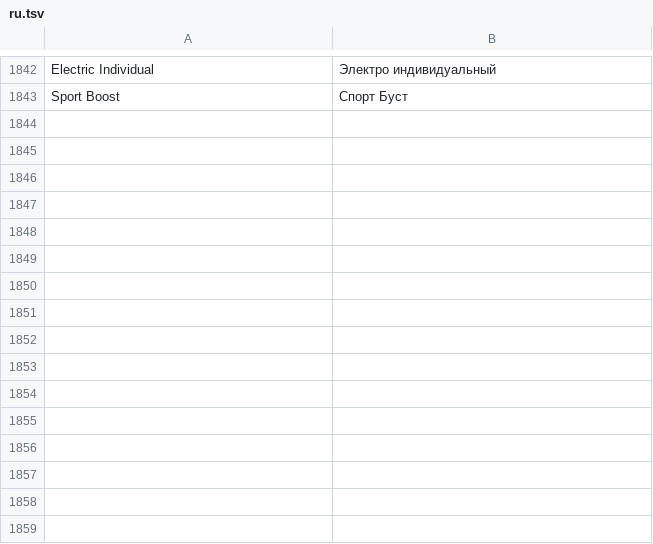
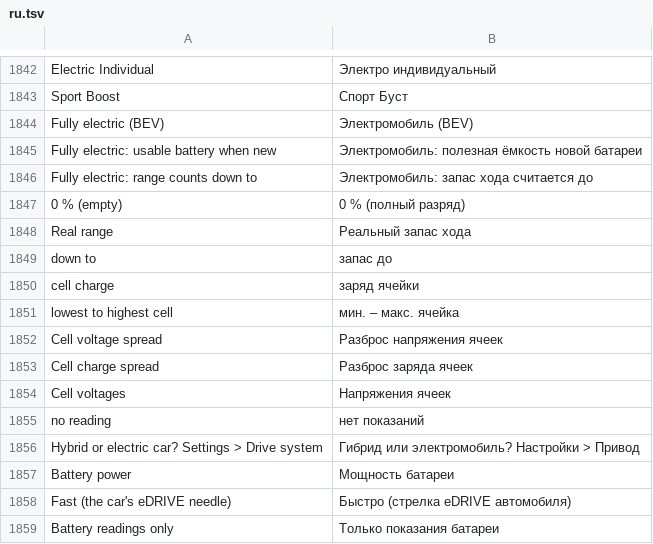
Before and after one commit to acrgroupja/Idrive7-rel, a TSV file: kit/runtime/locales/ru.tsv, drawn as a sheet; only a part is shown, gaps mark what is left out; the diff names each change by its address in the sheet, - before the commit and + after, or states it on an @@ line.

```diff
--- a/kit/runtime/locales/ru.tsv
+++ b/kit/runtime/locales/ru.tsv
+row 1844: Fully electric (BEV) | Электромобиль (BEV)
+row 1845: Fully electric: usable battery when new | Электромобиль: полезная ёмкость новой батареи
+row 1846: Fully electric: range counts down to | Электромобиль: запас хода считается до
+row 1847: 0 % (empty) | 0 % (полный разряд)
+row 1848: Real range | Реальный запас хода
+row 1849: down to | запас до
+row 1850: cell charge | заряд ячейки
+row 1851: lowest to highest cell | мин. – макс. ячейка
+row 1852: Cell voltage spread | Разброс напряжения ячеек
+row 1853: Cell charge spread | Разброс заряда ячеек
+row 1854: Cell voltages | Напряжения ячеек
+row 1855: no reading | нет показаний
+row 1856: Hybrid or electric car? Settings > Drive system | Гибрид или электромобиль? Настройки > Привод
+row 1857: Battery power | Мощность батареи
+row 1858: Fast (the car's eDRIVE needle) | Быстро (стрелка eDRIVE автомобиля)
+row 1859: Battery readings only | Только показания батареи
```
Also changed, not shown: kit/runtime/locales/ko.tsv, kit/runtime/locales/zh-CN.tsv, 42 other files.
